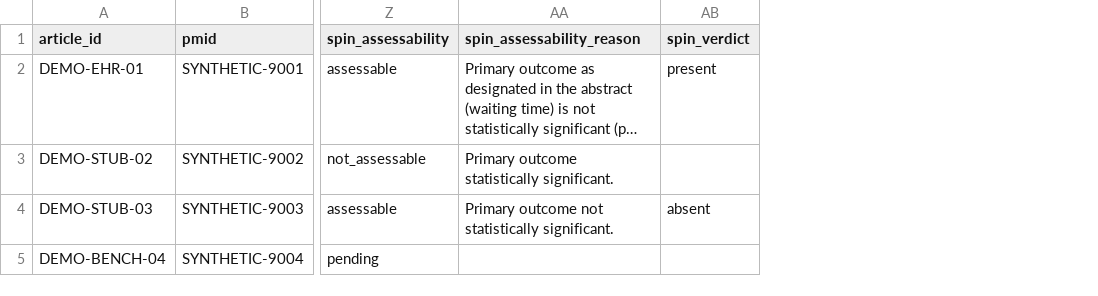
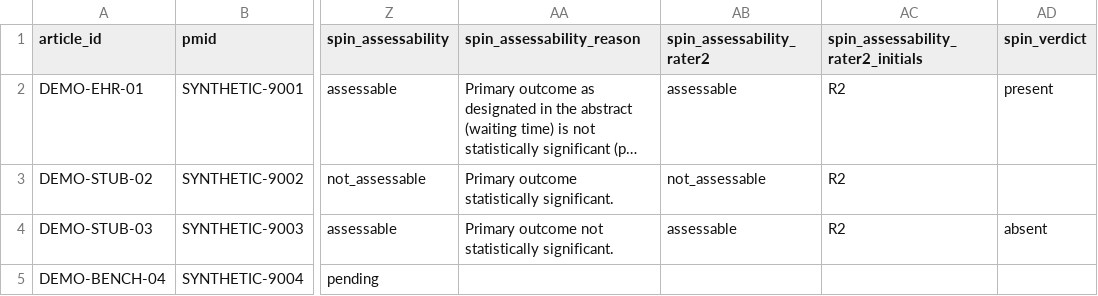
Before and after one commit to SomekoHnmy/scientific-article-auditor, a CSV file: benchmark/schema/articles_demo.csv, drawn as a sheet; only a part is shown, gaps mark what is left out; long unchanged cells end in …; the diff names each change by its address in the sheet, - before the commit and + after, or states it on an @@ line.

```diff
--- a/benchmark/schema/articles_demo.csv
+++ b/benchmark/schema/articles_demo.csv
+column AB (spin_assessability_rater2), rows 2-4: assessable | not_assessable | assessable
+column AC, rows 1-4: spin_assessability_rater2_initials | R2 | R2 | R2
```
Also changed, not shown: 1 other file.
